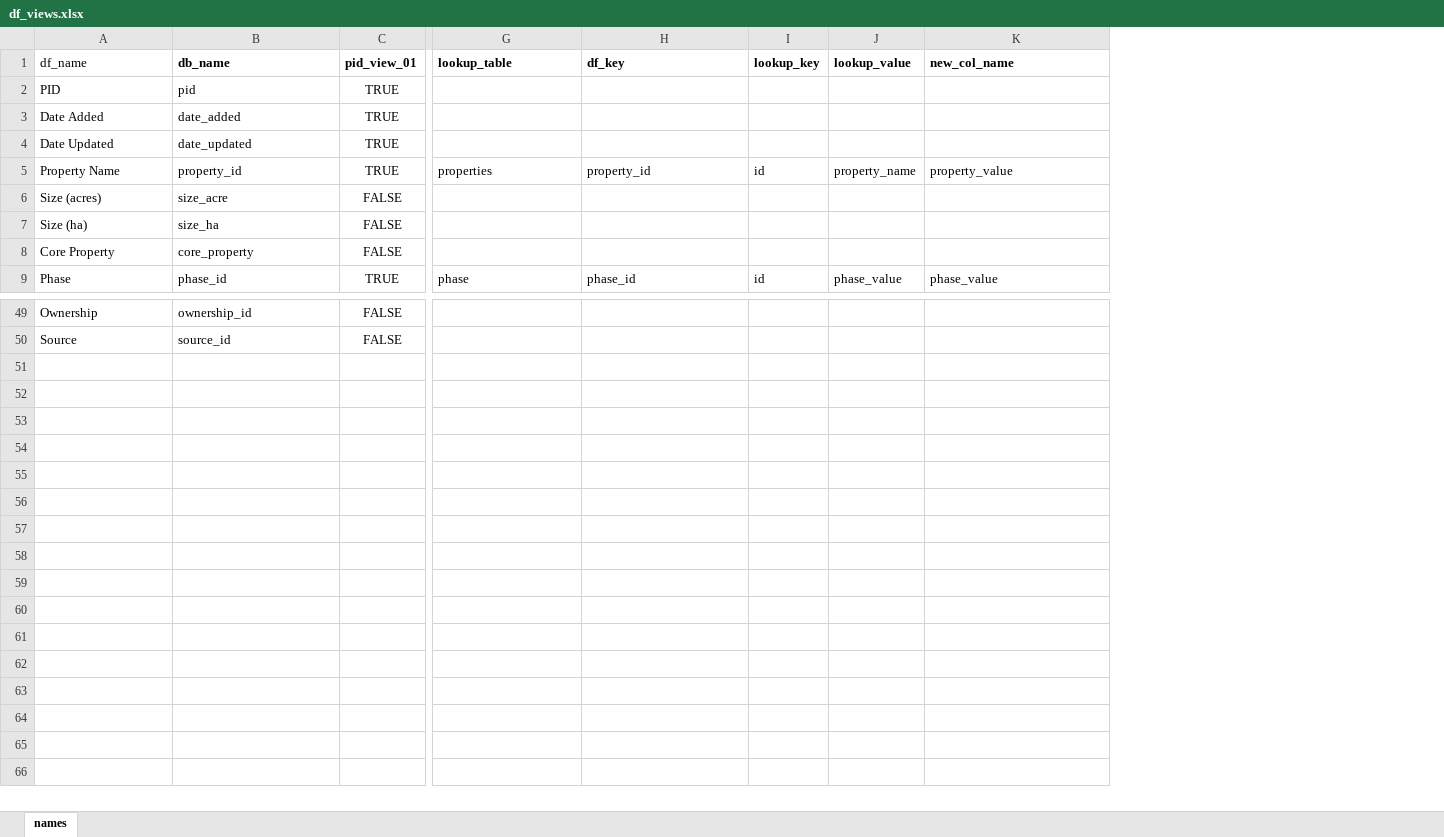
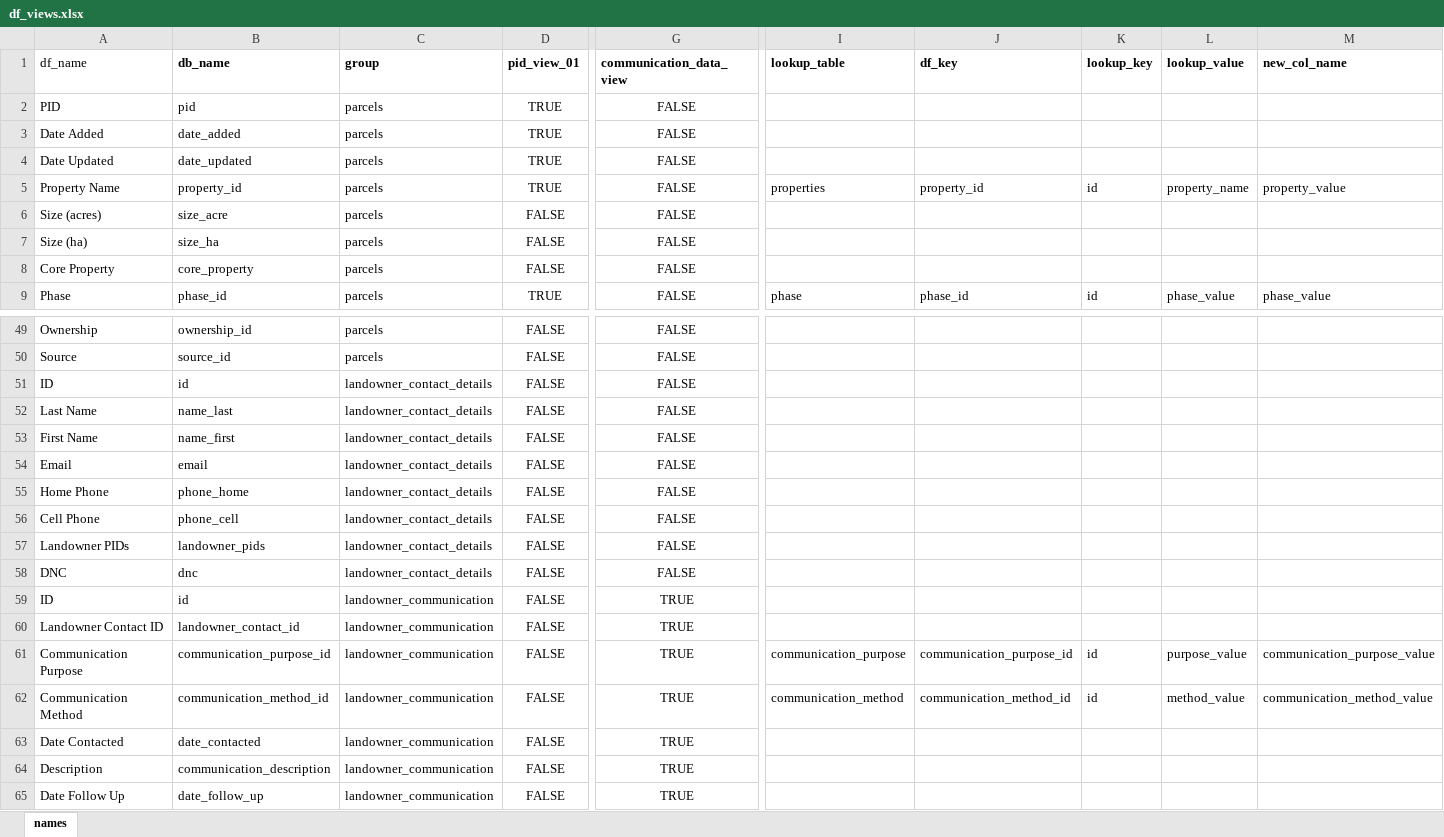
Before and after one commit to Nova-Scotia-Nature-Trust/natureProps, an Excel workbook: inputs/field and function mapping tables/df_views.xlsx, sheet names, drawn as a sheet; only a part is shown, gaps mark what is left out; values as stored, in another font and other column widths than the file's, no borders; rows hold the shown columns only; the diff names each change by its address in the sheet, - before the commit and + after, or states it on an @@ line.

Commit message:
Working checkpoint (data viewer)

```diff
--- a/inputs/field and function mapping tables/df_views.xlsx (sheet names)
+++ b/inputs/field and function mapping tables/df_views.xlsx (sheet names)
+column C (group), rows 2-9: all parcels; rows 49-50: parcels | parcels
+column G (communication_data_view), rows 2-9: all FALSE; rows 49-50: FALSE | FALSE
+row 51: ID | id | landowner_contact_details | FALSE | FALSE
+row 52: Last Name | name_last | landowner_contact_details | FALSE | FALSE
+row 53: First Name | name_first | landowner_contact_details | FALSE | FALSE
+row 54: Email | email | landowner_contact_details | FALSE | FALSE
+row 55: Home Phone | phone_home | landowner_contact_details | FALSE | FALSE
+row 56: Cell Phone | phone_cell | landowner_contact_details | FALSE | FALSE
+row 57: Landowner PIDs | landowner_pids | landowner_contact_details | FALSE | FALSE
+row 58: DNC | dnc | landowner_contact_details | FALSE | FALSE
+row 59: ID | id | landowner_communication | FALSE | TRUE
+row 60: Landowner Contact ID | landowner_contact_id | landowner_communication | FALSE | TRUE
+row 61: Communication Purpose | communication_purpose_id | landowner_communication | FALSE | TRUE | communication_purpose | communication_purpose_id | id | purpose_value | communication_purpose_value
+row 62: Communication Method | communication_method_id | landowner_communication | FALSE | TRUE | communication_method | communication_method_id | id | method_value | communication_method_value
+row 63: Date Contacted | date_contacted | landowner_communication | FALSE | TRUE
+row 64: Description | communication_description | landowner_communication | FALSE | TRUE
+row 65: Date Follow Up | date_follow_up | landowner_communication | FALSE | TRUE
```
Also changed, not shown: 1 other file.
